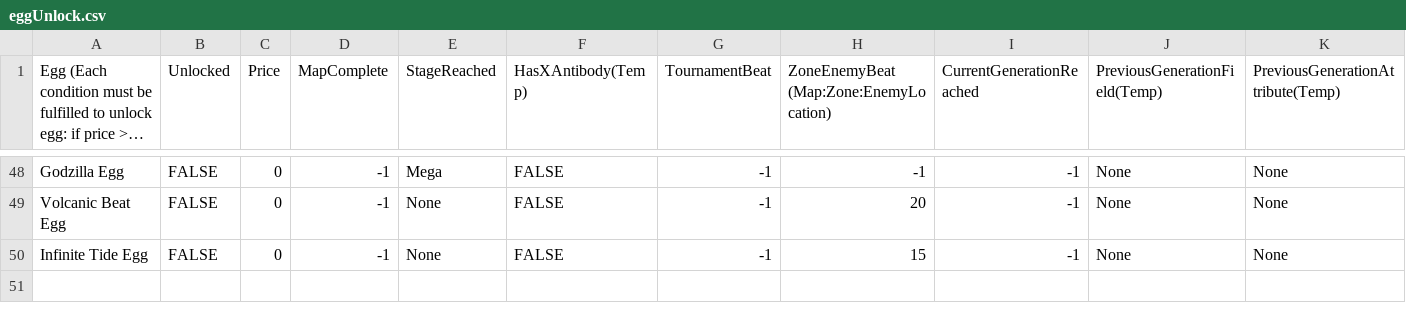
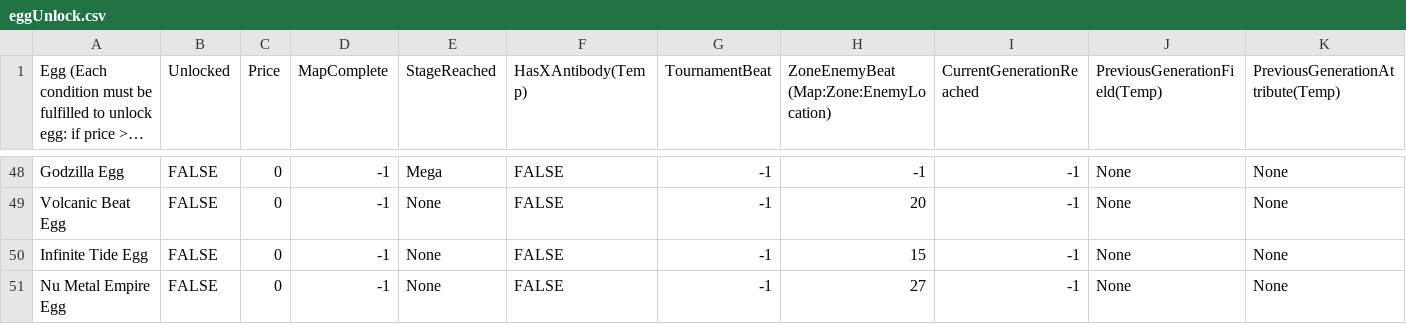
Before and after one commit to joeltco/tuipet, a CSV file: src/tuipet/data/eggUnlock.csv, drawn as a sheet; only a part is shown, gaps mark what is left out; long unchanged cells end in …; rows hold the shown columns only; the diff names each change by its address in the sheet, - before the commit and + after, or states it on an @@ line.

```diff
--- a/src/tuipet/data/eggUnlock.csv
+++ b/src/tuipet/data/eggUnlock.csv
+row 51: Nu Metal Empire Egg | FALSE | 0 | -1 | None | FALSE | -1 | 27 | -1 | None | None
```
Also changed, not shown: src/tuipet/data/lines.csv, 10 other files.
